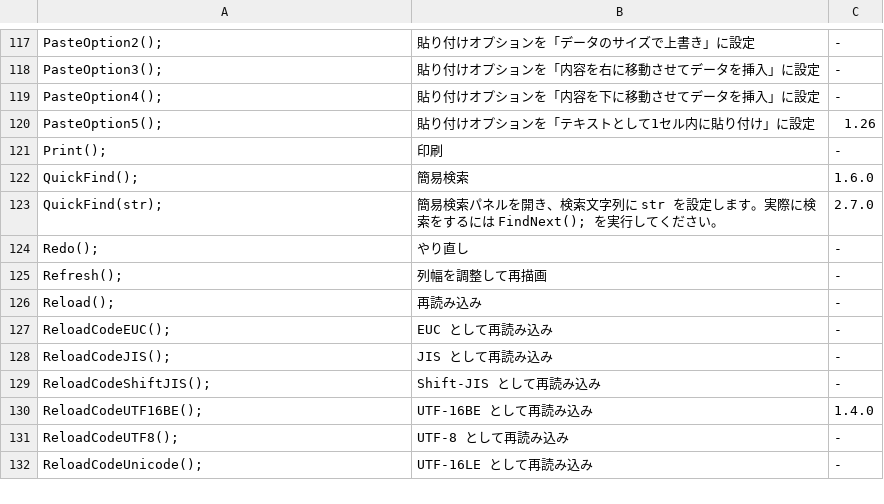
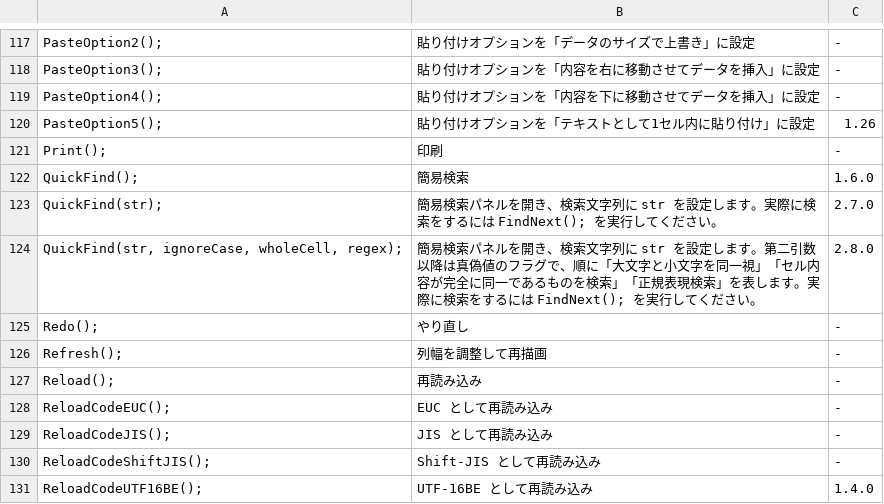
Before and after one commit to asukaze55/cassava-editor, a CSV file: Help/macroref.csv, drawn as a sheet; only a part is shown, gaps mark what is left out; the shorter side is filled out with more unchanged rows.

Commit message:
Add QuickFind(str, ignoreCase, wholeCell, regex).

```diff
--- a/Help/macroref.csv
+++ b/Help/macroref.csv
@@ -125,2 +125,3 @@ QuickFind();,簡易検索,1.6.0
 QuickFind(str);,簡易検索パネルを開き、検索文字列に str を設定します。実際に検索をするには FindNext(); を実行してください。,2.7.0
+"QuickFind(str, ignoreCase, wholeCell, regex);",簡易検索パネルを開き、検索文字列に str を設定します。第二引数以降は真偽値のフラグで、順に「大文字と小文字を同一視」「セル内容が完全に同一であるものを検索」「正規表現検索」を表します。実際に検索をするには FindNext(); を実行してください。,2.8.0
 Redo();,やり直し,-
```
Also changed, not shown: 3 other files.
